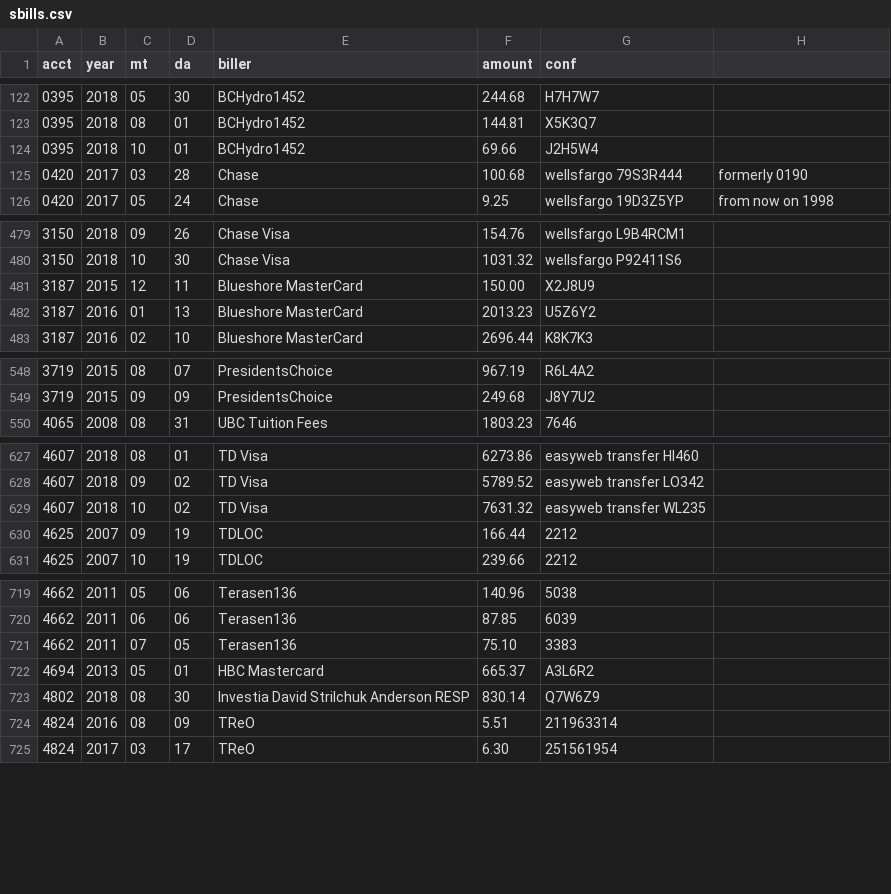
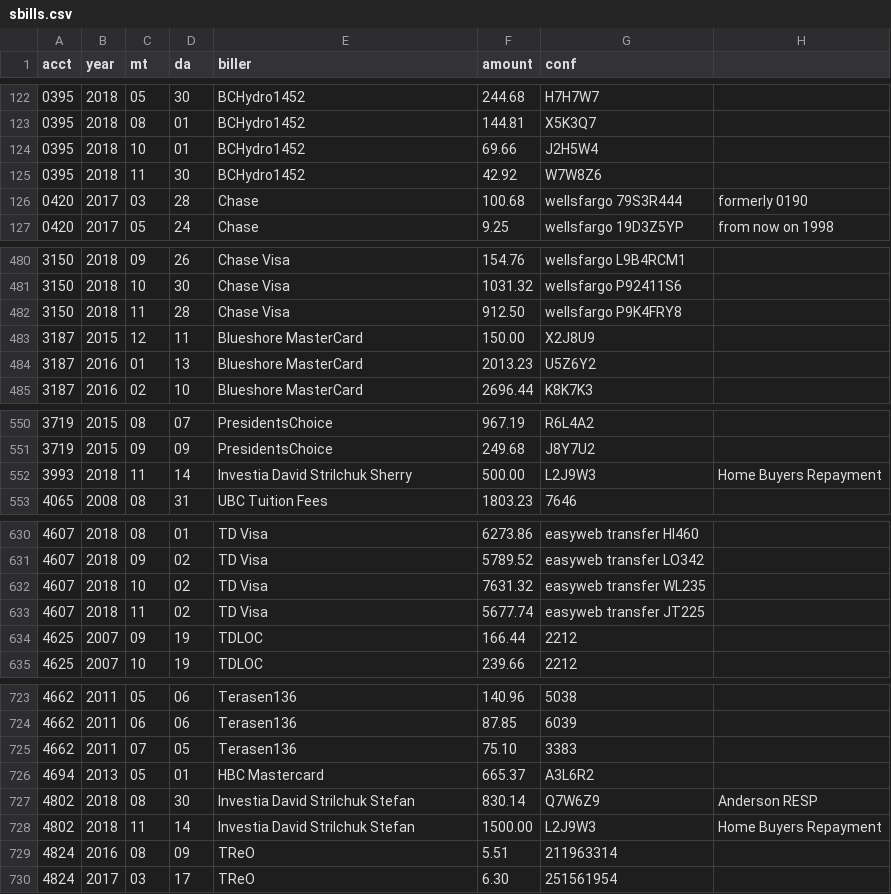
Before and after one commit to feideini/rbills, a CSV file: sbills.csv, drawn as a sheet; only a part is shown, gaps mark what is left out; the diff covers the shown part only.

```diff
--- a/sbills.csv
+++ b/sbills.csv
@@ -124,2 +124,3 @@ acct,year,mt,da,biller,amount,conf
 0395,2018,10,01,BCHydro1452,69.66,J2H5W4
+0395,2018,11,30,BCHydro1452,42.92,W7W8Z6
 0420,2017,03,28,Chase,100.68,wellsfargo 79S3R444,formerly 0190
@@ -480,2 +481,3 @@ acct,year,mt,da,biller,amount,conf
 3150,2018,10,30,Chase Visa,1031.32,wellsfargo P92411S6
+3150,2018,11,28,Chase Visa,912.50,wellsfargo P9K4FRY8
 3187,2015,12,11,Blueshore MasterCard,150.00,X2J8U9
@@ -549,2 +551,3 @@ acct,year,mt,da,biller,amount,conf
 3719,2015,09,09,PresidentsChoice,249.68,J8Y7U2
+3993,2018,11,14,Investia David Strilchuk Sherry,500.00,L2J9W3,Home Buyers Repayment
 4065,2008,08,31,UBC Tuition Fees,1803.23,7646
@@ -629,2 +632,3 @@ acct,year,mt,da,biller,amount,conf
 4607,2018,10,02,TD Visa,7631.32,easyweb transfer WL235
+4607,2018,11,02,TD Visa,5677.74,easyweb transfer JT225
 4625,2007,09,19,TDLOC,166.44,2212
@@ -722,3 +726,4 @@ acct,year,mt,da,biller,amount,conf
 4694,2013,05,01,HBC Mastercard,665.37,A3L6R2
-4802,2018,08,30,Investia David Strilchuk Anderson RESP,830.14,Q7W6Z9
+4802,2018,08,30,Investia David Strilchuk Stefan,830.14,Q7W6Z9,Anderson RESP
+4802,2018,11,14,Investia David Strilchuk Stefan,1500.00,L2J9W3,Home Buyers Repayment
 4824,2016,08,09,TReO,5.51,211963314
```
Also changed, not shown: 11 added rows elsewhere in this file, payments.csv, stateItems.csv, 2 other files.
